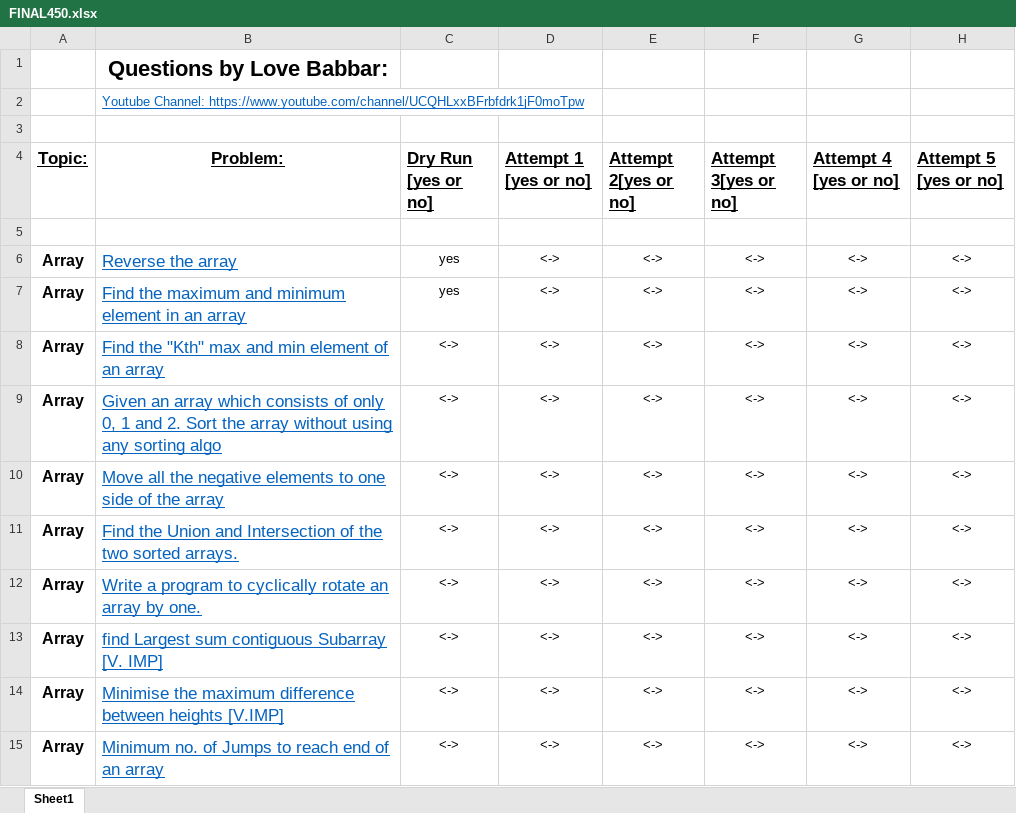
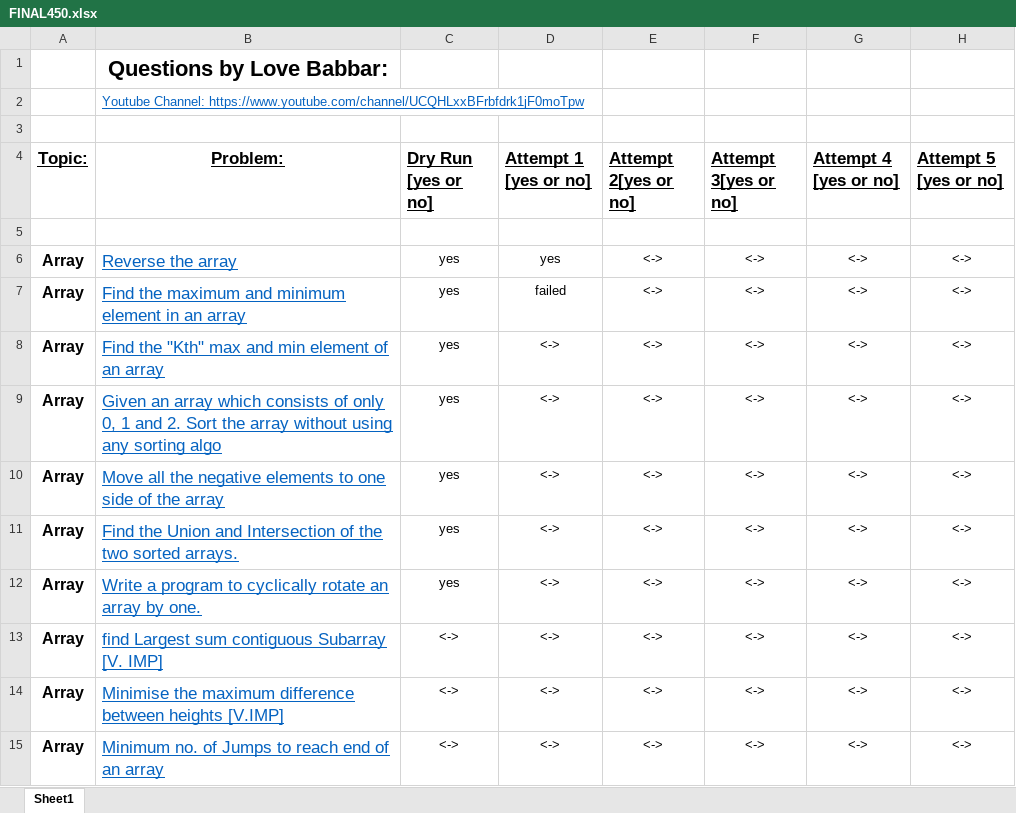
Before and after one commit to ranefattesingh/mastering-software-engineering, an Excel workbook: final450/FINAL450.xlsx, sheet Sheet1, drawn as a sheet; only a part is shown; values as stored, in another font and other column widths than the file's, no borders; the diff names each change by its address in the sheet, - before the commit and + after, or states it on an @@ line.

```diff
--- a/final450/FINAL450.xlsx (sheet Sheet1)
+++ b/final450/FINAL450.xlsx (sheet Sheet1)
-D6 (Attempt 1 [yes or no]): <->
+D6 (Attempt 1 [yes or no]): yes
-D7 (Attempt 1 [yes or no]): <->
+D7 (Attempt 1 [yes or no]): failed
-C8:C12 (Dry Run [yes or no]): <->
+C8:C12 (Dry Run [yes or no]): yes
```
Also changed, not shown: 8 other files.
